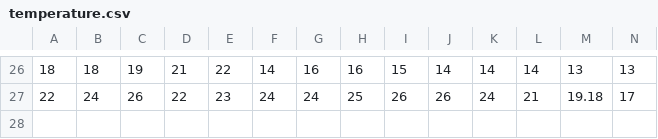
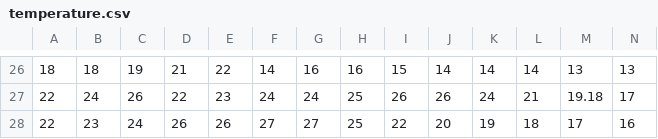
Before and after one commit to cjl621/1, a CSV file: temperature.csv, drawn as a sheet; only a part is shown, gaps mark what is left out; rows hold the shown columns only; the diff names each change by its address in the sheet, - before the commit and + after, or states it on an @@ line.

Commit message:
添加记录

```diff
--- a/temperature.csv
+++ b/temperature.csv
+row 28: 22 | 23 | 24 | 26 | 26 | 27 | 27 | 25 | 22 | 20 | 19 | 18 | 17 | 16
```
